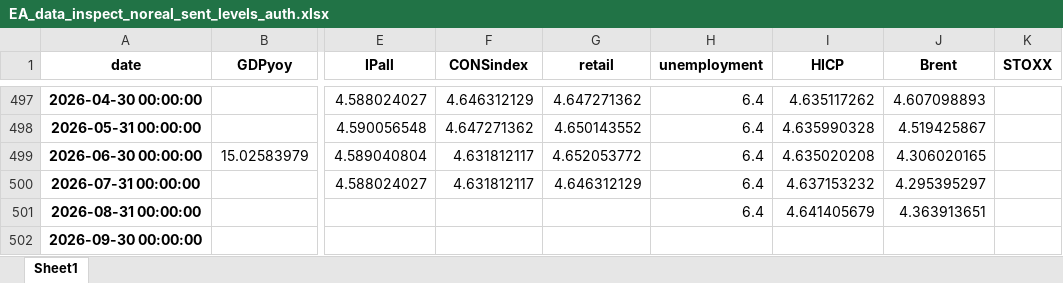
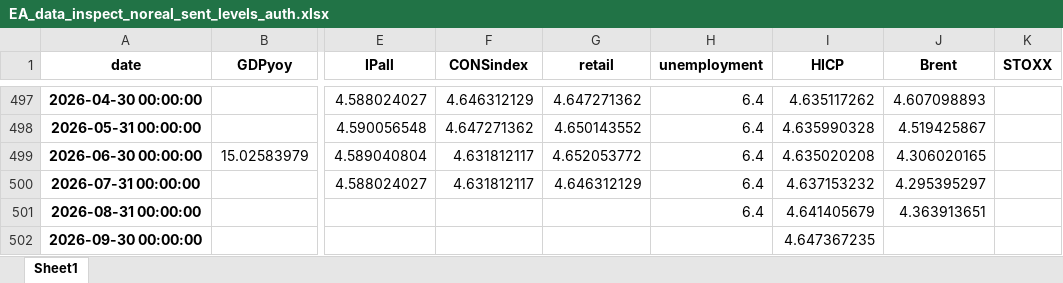
Before and after one commit to l-longo/live-forecast-dashboard, an Excel workbook: data/nowcast/EA_data_inspect_noreal_sent_levels_auth.xlsx, sheet Sheet1, drawn as a sheet; only a part is shown, gaps mark what is left out; values as stored, in another font and other column widths than the file's, no borders; the diff names each change by its address in the sheet, - before the commit and + after, or states it on an @@ line.

```diff
--- a/data/nowcast/EA_data_inspect_noreal_sent_levels_auth.xlsx (sheet Sheet1)
+++ b/data/nowcast/EA_data_inspect_noreal_sent_levels_auth.xlsx (sheet Sheet1)
-I502 (HICP): (empty)
+I502 (HICP): 4.647367235
```
Also changed, not shown: data/nowcast/DE_data_inspect_noreal_sent_levels_auth.xlsx, data/nowcast/ES_data_inspect_noreal_sent_levels_auth.xlsx, 9 other files.
